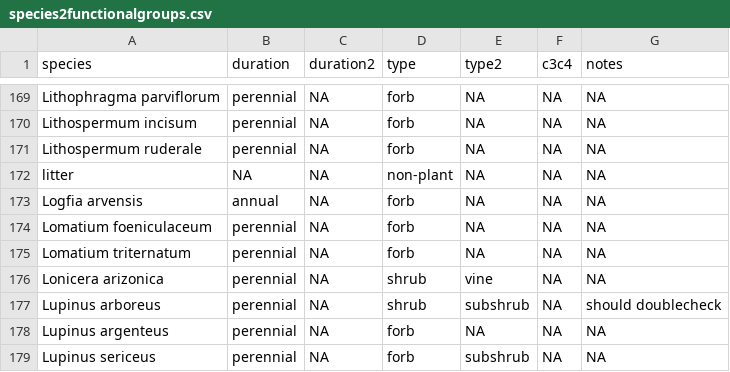
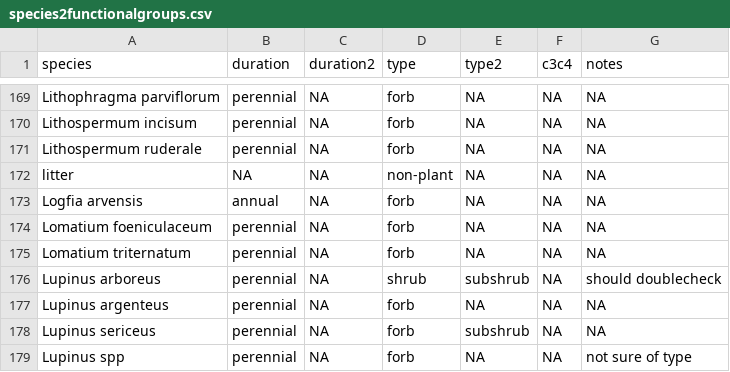
Before and after one commit to pbadler/bromecast-data, a CSV file: satellites/deriveddata/species2functionalgroups.csv, drawn as a sheet; only a part is shown, gaps mark what is left out; the shorter side is filled out with more unchanged rows.

Commit message:
more data QAQC

```diff
--- a/satellites/deriveddata/species2functionalgroups.csv
+++ b/satellites/deriveddata/species2functionalgroups.csv
@@ -175,3 +175,2 @@
 "Lomatium triternatum","perennial",NA,"forb",NA,NA,NA
-"Lonicera arizonica","perennial",NA,"shrub","vine",NA,NA
 "Lupinus arboreus","perennial",NA,"shrub","subshrub",NA,"should doublecheck"
```
Also changed, not shown: satellites/deriveddata/brte_cover_siteyeartrt.csv, satellites/deriveddata/species_list_clean.csv, 7 other files.
